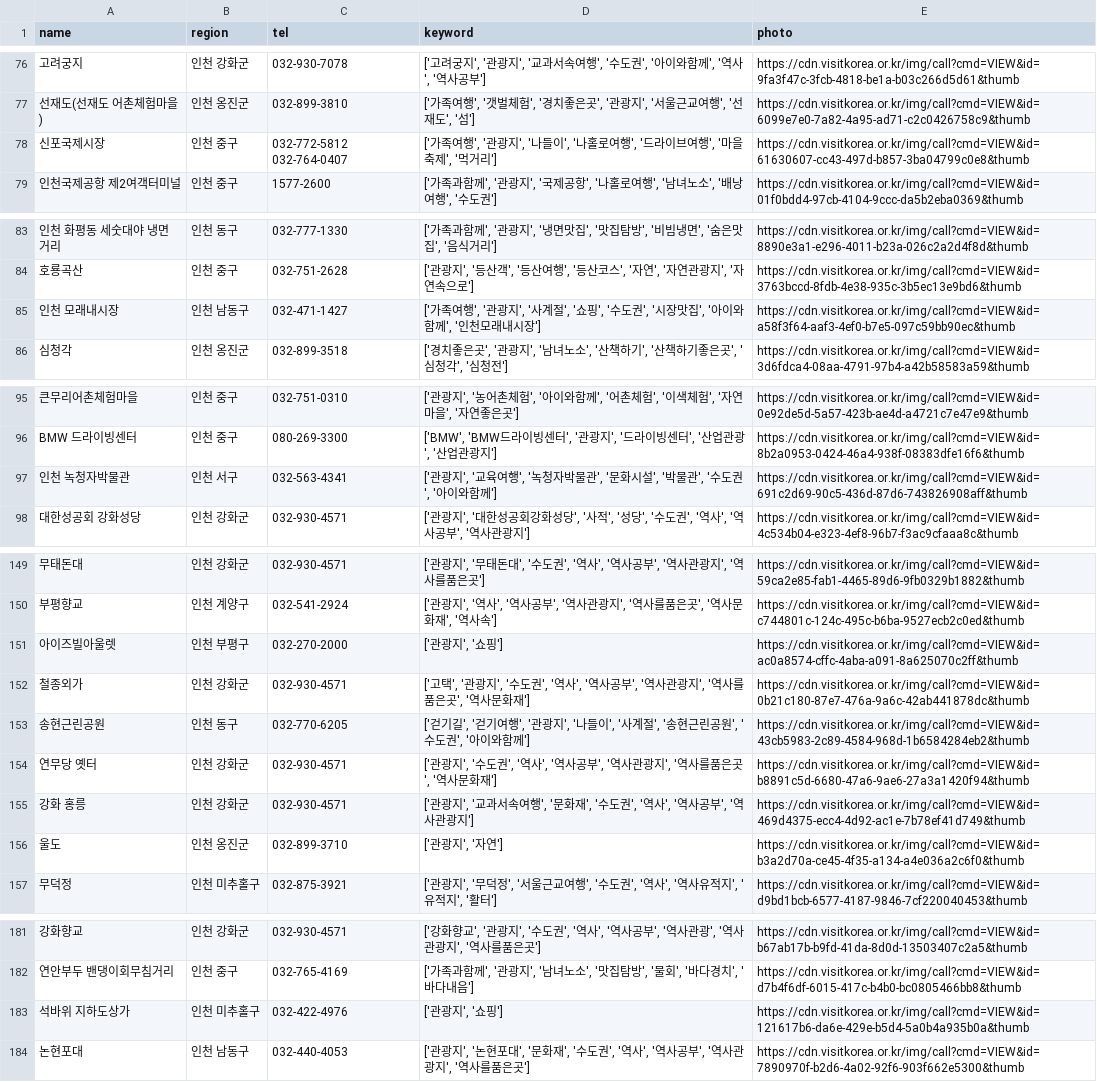
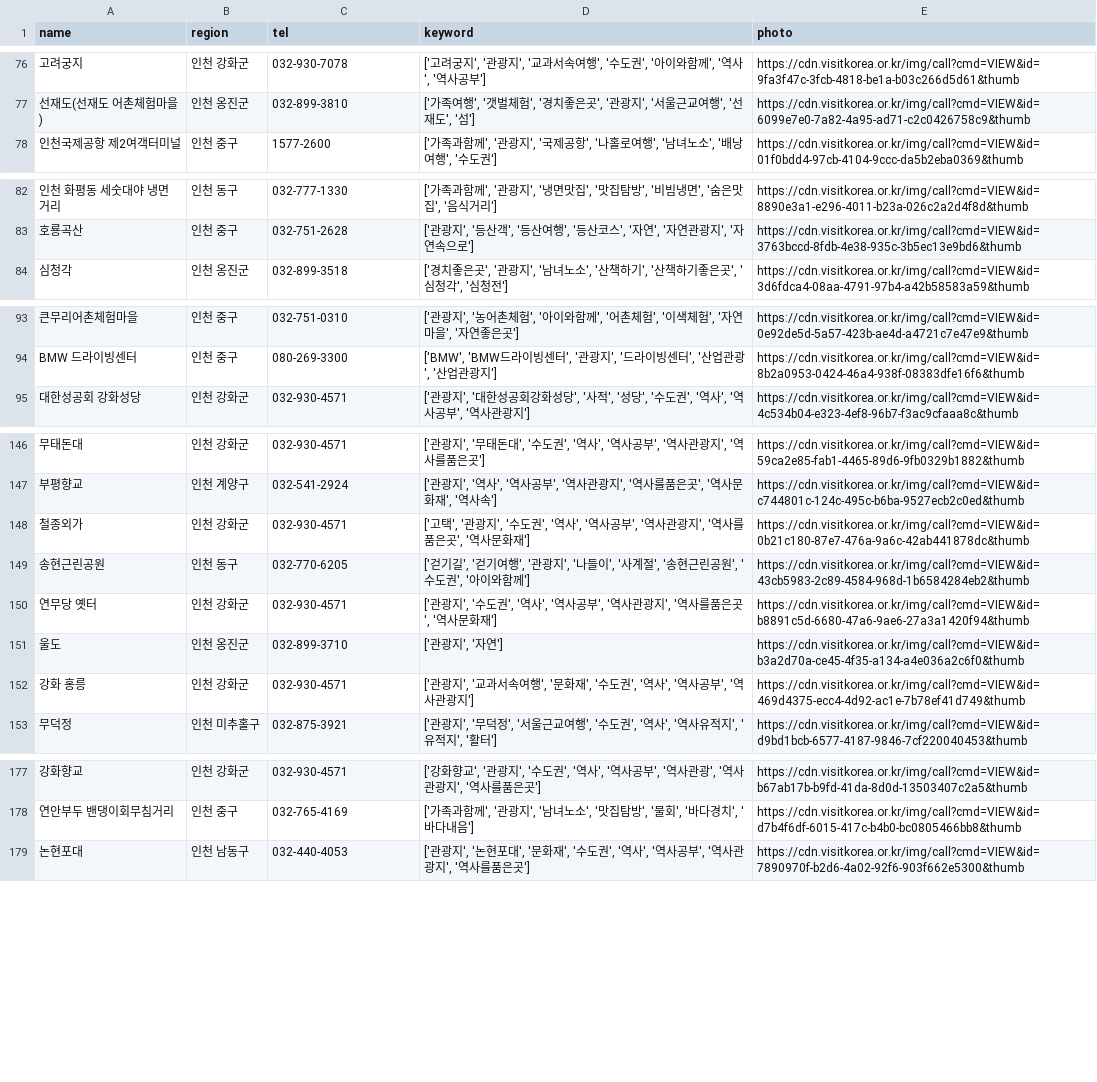
Before and after one commit to gwangju-ai-TRAIVEL-team/traivel_recommendation, a CSV file: travel_data_tourism_area/인천_tourism_area_data.csv (was travel_data/인천_data.csv), drawn as a sheet; only a part is shown, gaps mark what is left out; the diff covers the shown part only.

```diff
--- a/travel_data/인천_data.csv
+++ b/travel_data_tourism_area/인천_tourism_area_data.csv
@@ -77,3 +77,2 @@
 선재도(선재도 어촌체험마을),인천 옹진군,032-899-3810,"['가족여행', '갯벌체험', '경치좋은곳', '관광지', '서울근교여행', '선재도', '섬']",https://cdn.visitkorea.or.kr/img/call?cmd=VIEW&id=6099e7e0-7a82-4a95-ad71-c2c0426758c9&thumb
-신포국제시장,인천 중구,032-772-5812 032-764-0407,"['가족여행', '관광지', '나들이', '나홀로여행', '드라이브여행', '마을축제', '먹거리']",https://cdn.visitkorea.or.kr/img/call?cmd=VIEW&id=61630607-cc43-497d-b857-3ba04799c0e8&thumb
 인천국제공항 제2여객터미널,인천 중구,1577-2600,"['가족과함께', '관광지', '국제공항', '나홀로여행', '남녀노소', '배낭여행', '수도권']",https://cdn.visitkorea.or.kr/img/call?cmd=VIEW&id=01f0bdd4-97cb-4104-9ccc-da5b2eba0369&thumb
@@ -84,3 +83,2 @@
 호룡곡산,인천 중구,032-751-2628,"['관광지', '등산객', '등산여행', '등산코스', '자연', '자연관광지', '자연속으로']",https://cdn.visitkorea.or.kr/img/call?cmd=VIEW&id=3763bccd-8fdb-4e38-935c-3b5ec13e9bd6&thumb
-인천 모래내시장,인천 남동구,032-471-1427,"['가족여행', '관광지', '사계절', '쇼핑', '수도권', '시장맛집', '아이와함께', '인천모래내시장']",https://cdn.visitkorea.or.kr/img/call?cmd=VIEW&id=a58f3f64-aaf3-4ef0-b7e5-097c59bb90ec&thumb
 심청각,인천 옹진군,032-899-3518,"['경치좋은곳', '관광지', '남녀노소', '산책하기', '산책하기좋은곳', '심청각', '심청전']",https://cdn.visitkorea.or.kr/img/call?cmd=VIEW&id=3d6fdca4-08aa-4791-97b4-a42b58583a59&thumb
@@ -96,3 +94,2 @@
 BMW 드라이빙센터,인천 중구,080-269-3300,"['BMW', 'BMW드라이빙센터', '관광지', '드라이빙센터', '산업관광', '산업관광지']",https://cdn.visitkorea.or.kr/img/call?cmd=VIEW&id=8b2a0953-0424-46a4-938f-08383dfe16f6&thumb
-인천 녹청자박물관,인천 서구,032-563-4341,"['관광지', '교육여행', '녹청자박물관', '문화시설', '박물관', '수도권', '아이와함께']",https://cdn.visitkorea.or.kr/img/call?cmd=VIEW&id=691c2d69-90c5-436d-87d6-743826908aff&thumb
 대한성공회 강화성당,인천 강화군,032-930-4571,"['관광지', '대한성공회강화성당', '사적', '성당', '수도권', '역사', '역사공부', '역사관광지']",https://cdn.visitkorea.or.kr/img/call?cmd=VIEW&id=4c534b04-e323-4ef8-96b7-f3ac9cfaaa8c&thumb
@@ -150,3 +147,2 @@ BMW 드라이빙센터,인천 중구,080-269-3300,"['BMW', 'BMW드라이빙센
 부평향교,인천 계양구,032-541-2924,"['관광지', '역사', '역사공부', '역사관광지', '역사를품은곳', '역사문화재', '역사속']",https://cdn.visitkorea.or.kr/img/call?cmd=VIEW&id=c744801c-124c-495c-b6ba-9527ecb2c0ed&thumb
-아이즈빌아울렛,인천 부평구,032-270-2000,"['관광지', '쇼핑']",https://cdn.visitkorea.or.kr/img/call?cmd=VIEW&id=ac0a8574-cffc-4aba-a091-8a625070c2ff&thumb
 철종외가,인천 강화군,032-930-4571,"['고택', '관광지', '수도권', '역사', '역사공부', '역사관광지', '역사를품은곳', '역사문화재']",https://cdn.visitkorea.or.kr/img/call?cmd=VIEW&id=0b21c180-87e7-476a-9a6c-42ab441878dc&thumb
@@ -154,4 +150,4 @@ BMW 드라이빙센터,인천 중구,080-269-3300,"['BMW', 'BMW드라이빙센
 연무당 옛터,인천 강화군,032-930-4571,"['관광지', '수도권', '역사', '역사공부', '역사관광지', '역사를품은곳', '역사문화재']",https://cdn.visitkorea.or.kr/img/call?cmd=VIEW&id=b8891c5d-6680-47a6-9ae6-27a3a1420f94&thumb
+울도,인천 옹진군,032-899-3710,"['관광지', '자연']",https://cdn.visitkorea.or.kr/img/call?cmd=VIEW&id=b3a2d70a-ce45-4f35-a134-a4e036a2c6f0&thumb
 강화 홍릉,인천 강화군,032-930-4571,"['관광지', '교과서속여행', '문화재', '수도권', '역사', '역사공부', '역사관광지']",https://cdn.visitkorea.or.kr/img/call?cmd=VIEW&id=469d4375-ecc4-4d92-ac1e-7b78ef41d749&thumb
-울도,인천 옹진군,032-899-3710,"['관광지', '자연']",https://cdn.visitkorea.or.kr/img/call?cmd=VIEW&id=b3a2d70a-ce45-4f35-a134-a4e036a2c6f0&thumb
 무덕정,인천 미추홀구,032-875-3921,"['관광지', '무덕정', '서울근교여행', '수도권', '역사', '역사유적지', '유적지', '활터']",https://cdn.visitkorea.or.kr/img/call?cmd=VIEW&id=d9bd1bcb-6577-4187-9846-7cf220040453&thumb
@@ -182,3 +178,2 @@ BMW 드라이빙센터,인천 중구,080-269-3300,"['BMW', 'BMW드라이빙센
 연안부두 밴댕이회무침거리,인천 중구,032-765-4169,"['가족과함께', '관광지', '남녀노소', '맛집탐방', '물회', '바다경치', '바다내음']",https://cdn.visitkorea.or.kr/img/call?cmd=VIEW&id=d7b4f6df-6015-417c-b4b0-bc0805466bb8&thumb
-석바위 지하도상가,인천 미추홀구,032-422-4976,"['관광지', '쇼핑']",https://cdn.visitkorea.or.kr/img/call?cmd=VIEW&id=121617b6-da6e-429e-b5d4-5a0b4a935b0a&thumb
 논현포대,인천 남동구,032-440-4053,"['관광지', '논현포대', '문화재', '수도권', '역사', '역사공부', '역사관광지', '역사를품은곳']",https://cdn.visitkorea.or.kr/img/call?cmd=VIEW&id=7890970f-b2d6-4a02-92f6-903f662e5300&thumb
```
Also changed, not shown: 2 moved rows elsewhere in this file, travel_data_tourism_area/강원_tourism_area_data.csv, travel_data_tourism_area/경기_tourism_area_data.csv, 61 other files.
